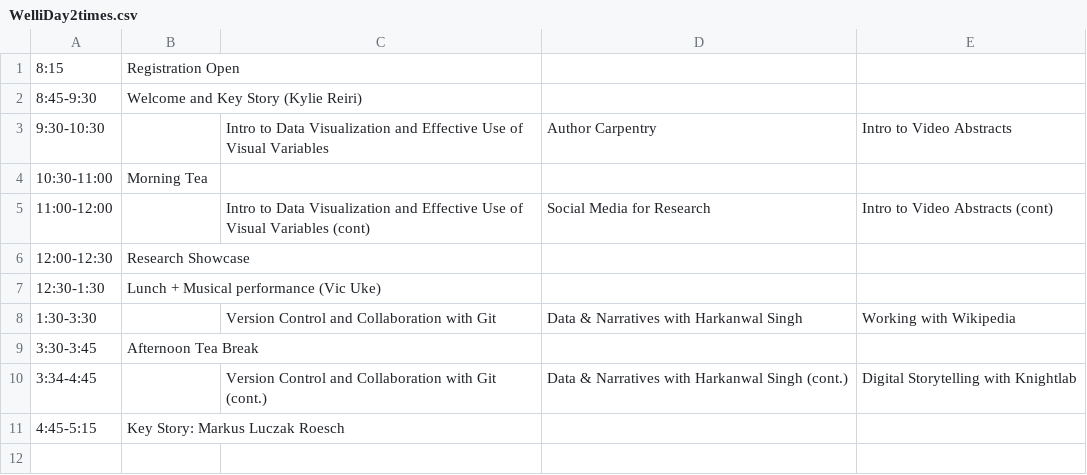
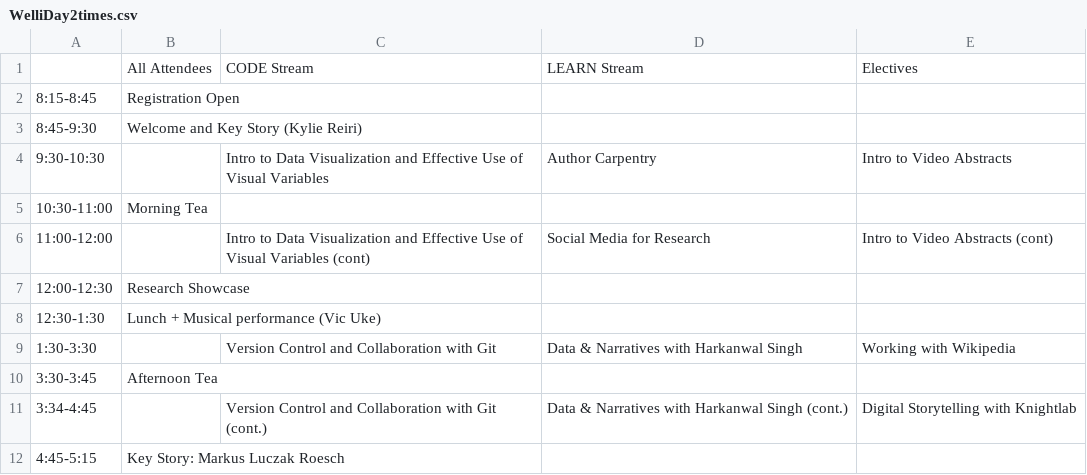
Before and after one commit to matty-plumski/resbaz2018, a CSV file: wellington/WelliDay2times.csv, drawn as a sheet.

```diff
--- a/wellington/WelliDay2times.csv
+++ b/wellington/WelliDay2times.csv
@@ -1,2 +1,3 @@
-8:15,Registration Open,,,
+,All Attendees,CODE Stream,LEARN    Stream,Electives
+8:15-8:45,Registration Open,,,
 8:45-9:30,Welcome and Key Story (Kylie Reiri),,,
@@ -8,3 +9,3 @@
 1:30-3:30,,Version Control and Collaboration with Git,Data & Narratives with Harkanwal Singh,Working with Wikipedia
-3:30-3:45,Afternoon Tea Break,,,
+3:30-3:45,Afternoon Tea,,,
 3:34-4:45,,Version Control and Collaboration with Git (cont.),Data & Narratives with Harkanwal Singh (cont.),Digital Storytelling with Knightlab
```
Also changed, not shown: wellington/WelliDay3times.csv, 1 other file.
